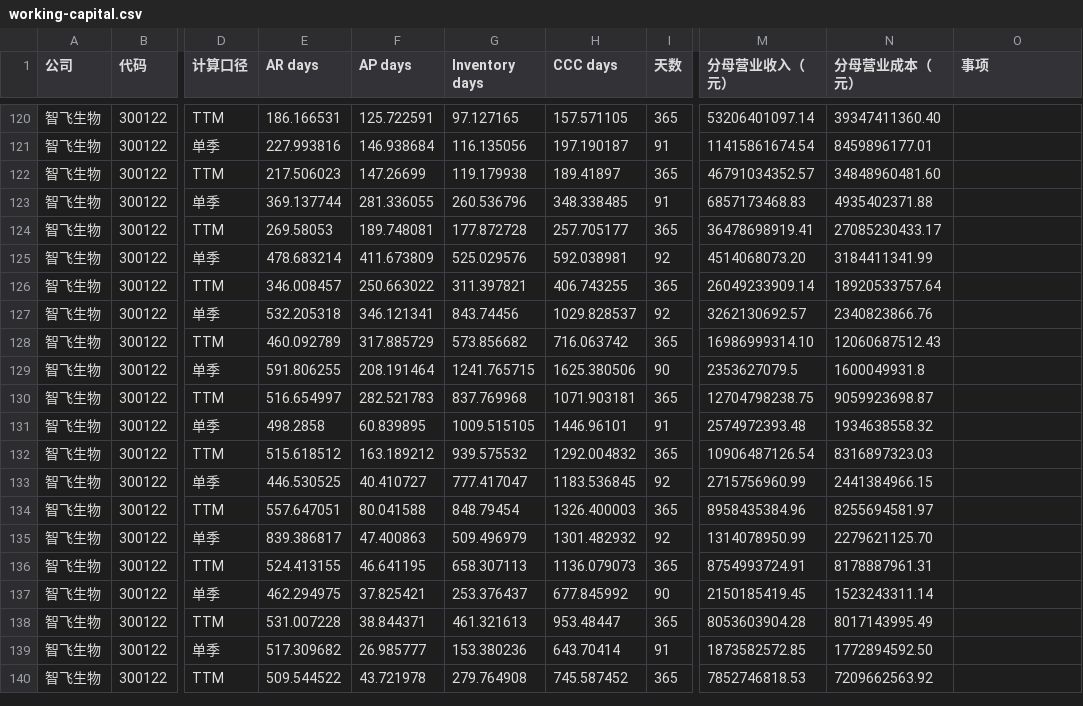
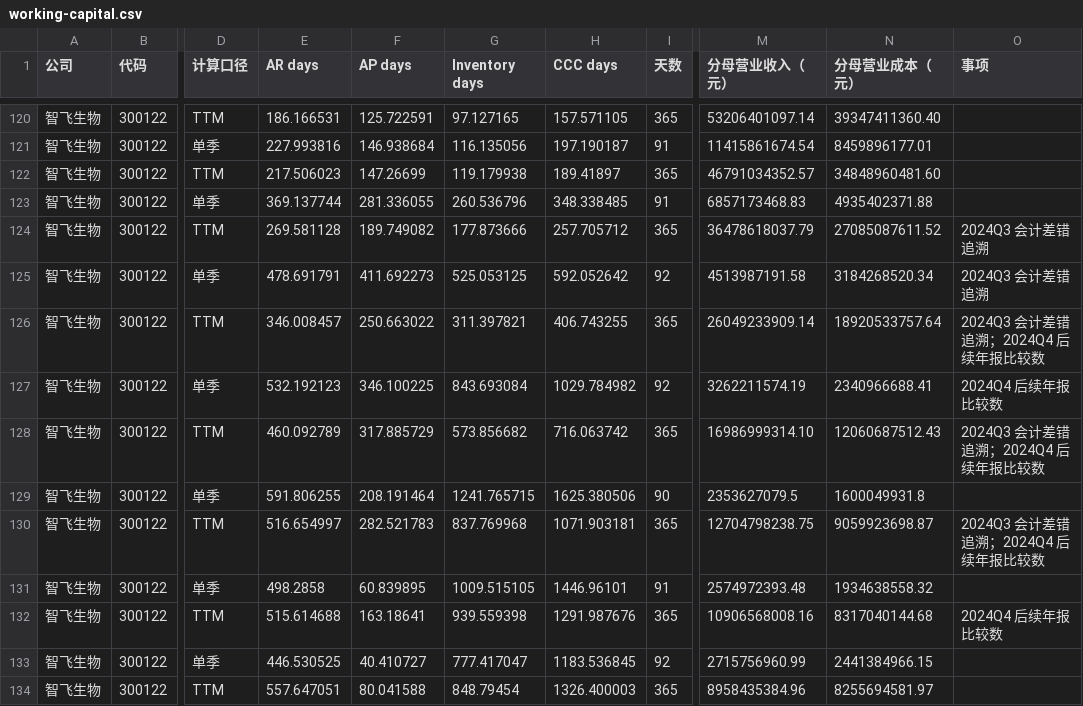
Before and after one commit to wizardzxx-tech/chart, a CSV file: v2/vaccines/working-capital.csv, drawn as a sheet; only a part is shown, gaps mark what is left out; the shorter side is filled out with more unchanged rows; the diff covers the shown part only; the diff names each change by its address in the sheet, - before the commit and + after, or states it on an @@ line.

```diff
--- a/v2/vaccines/working-capital.csv
+++ b/v2/vaccines/working-capital.csv
-E124 (AR days): 269.58053
+E124 (AR days): 269.581128
-F124 (AP days): 189.748081
+F124 (AP days): 189.749082
-G124 (Inventory days): 177.872728
+G124 (Inventory days): 177.873666
-H124 (CCC days): 257.705177
+H124 (CCC days): 257.705712
-M124 (分母营业收入（元）): 36478698919.41
+M124 (分母营业收入（元）): 36478618037.79
-N124 (分母营业成本（元）): 27085230433.17
+N124 (分母营业成本（元）): 27085087611.52
-O124:O125 (事项): (empty)
+O124:O125 (事项): 2024Q3 会计差错追溯
-E125 (AR days): 478.683214
+E125 (AR days): 478.691791
-F125 (AP days): 411.673809
+F125 (AP days): 411.692273
-G125 (Inventory days): 525.029576
+G125 (Inventory days): 525.053125
-H125 (CCC days): 592.038981
+H125 (CCC days): 592.052642
-M125 (分母营业收入（元）): 4514068073.20
+M125 (分母营业收入（元）): 4513987191.58
-N125 (分母营业成本（元）): 3184411341.99
+N125 (分母营业成本（元）): 3184268520.34
-O126 (事项): (empty)
+O126 (事项): 2024Q3 会计差错追溯；2024Q4 后续年报比较数
-E127 (AR days): 532.205318
+E127 (AR days): 532.192123
-F127 (AP days): 346.121341
+F127 (AP days): 346.100225
-G127 (Inventory days): 843.74456
+G127 (Inventory days): 843.693084
-H127 (CCC days): 1029.828537
+H127 (CCC days): 1029.784982
-M127 (分母营业收入（元）): 3262130692.57
+M127 (分母营业收入（元）): 3262211574.19
-N127 (分母营业成本（元）): 2340823866.76
+N127 (分母营业成本（元）): 2340966688.41
-O127 (事项): (empty)
+O127 (事项): 2024Q4 后续年报比较数
-O128 (事项): (empty)
+O128 (事项): 2024Q3 会计差错追溯；2024Q4 后续年报比较数
-O130 (事项): (empty)
+O130 (事项): 2024Q3 会计差错追溯；2024Q4 后续年报比较数
-E132 (AR days): 515.618512
+E132 (AR days): 515.614688
-F132 (AP days): 163.189212
+F132 (AP days): 163.18641
-G132 (Inventory days): 939.575532
+G132 (Inventory days): 939.559398
-H132 (CCC days): 1292.004832
+H132 (CCC days): 1291.987676
-M132 (分母营业收入（元）): 10906487126.54
+M132 (分母营业收入（元）): 10906568008.16
-N132 (分母营业成本（元）): 8316897323.03
+N132 (分母营业成本（元）): 8317040144.68
-O132 (事项): (empty)
+O132 (事项): 2024Q4 后续年报比较数
```
Also changed, not shown: 15 edited cells elsewhere in this file, v2/blood-products/working-capital-inputs.csv, v2/blood-products/working-capital.csv, 16 other files.
